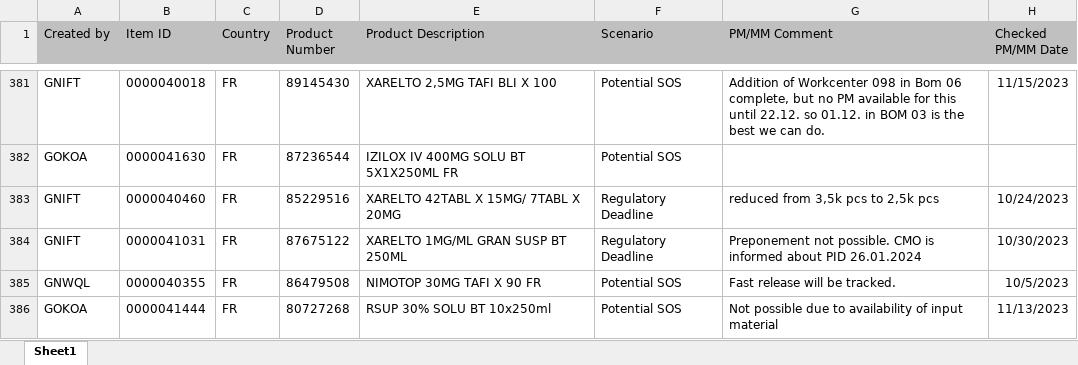
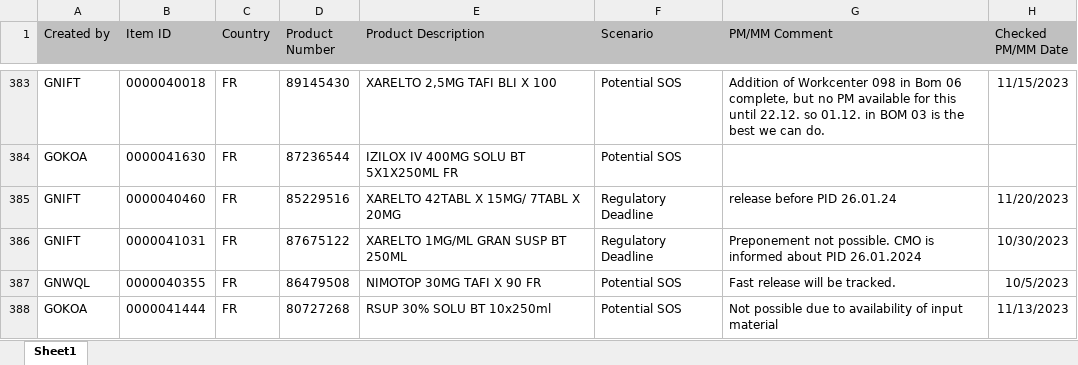
Before and after one commit to janphoenix/rct2, an Excel workbook: EXPORT.XLSX, sheet Sheet1, drawn as a sheet; only a part is shown, gaps mark what is left out; values as stored, in another font and other column widths than the file's, no borders; addresses are those after the commit; the diff covers the shown part only; the diff names each change by its address in the sheet, - before the commit and + after, or states it on an @@ line.

```diff
--- a/EXPORT.XLSX (sheet Sheet1)
+++ b/EXPORT.XLSX (sheet Sheet1)
-G385 (PM/MM Comment): reduced from 3,5k pcs to 2,5k pcs
+G385 (PM/MM Comment): release before PID 26.01.24
-H385 (Checked PM/MM Date): 10/24/2023
+H385 (Checked PM/MM Date): 11/20/2023
```
Also changed, not shown: 11 added rows, 1 removed row and 4 edited cells elsewhere in this sheet.
